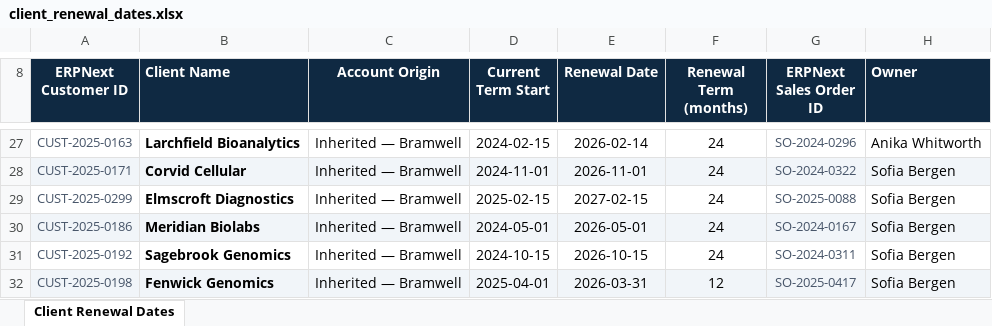
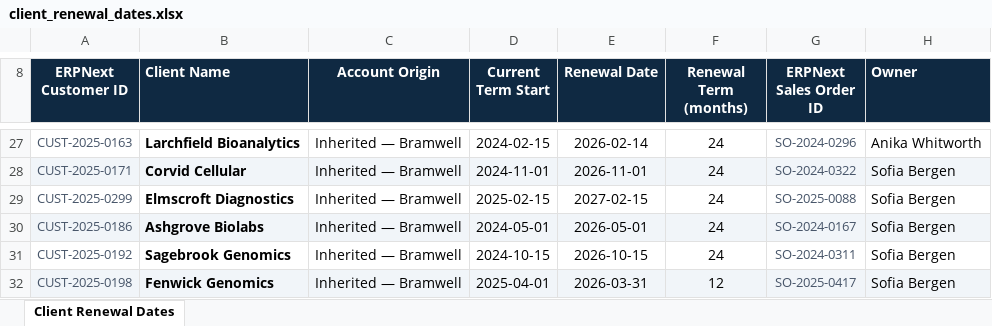
Before and after one commit to tesskarnes8-blip/S-M-48-files, an Excel workbook: filesystem/MarketingOps/CRM/client_renewal_dates.xlsx, sheet Client Renewal Dates, drawn as a sheet; only a part is shown, gaps mark what is left out; values as stored, in another font and other column widths than the file's, no borders; the diff names each change by its address in the sheet, - before the commit and + after, or states it on an @@ line.

```diff
--- a/filesystem/MarketingOps/CRM/client_renewal_dates.xlsx (sheet Client Renewal Dates)
+++ b/filesystem/MarketingOps/CRM/client_renewal_dates.xlsx (sheet Client Renewal Dates)
-B30 (Client Name): Meridian Biolabs
+B30 (Client Name): Ashgrove Biolabs
```
Also changed, not shown: filesystem/Creative/DocControl/creative_brief_doc_control_log.xlsx, filesystem/Finance/Financials/Thornfield_FY2025_standalone.xlsx, 13 other files.
